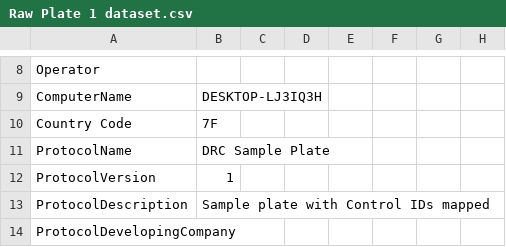
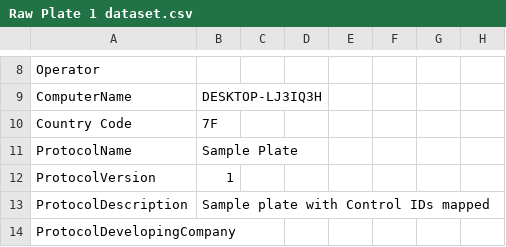
Before and after one commit to HopkinsIDD/seroanalytics_workshop, a CSV file: Data/Raw Plate 1 dataset.csv, drawn as a sheet; only a part is shown, gaps mark what is left out; the diff names each change by its address in the sheet, - before the commit and + after, or states it on an @@ line.

Commit message:
data

```diff
--- a/Data/Raw Plate 1 dataset.csv
+++ b/Data/Raw Plate 1 dataset.csv
-B11: DRC Sample Plate
+B11: Sample Plate
```
Also changed, not shown: Data/Raw Plate 2 dataset.csv, Data/Raw Plate 3 dataset.csv, 3 other files.
